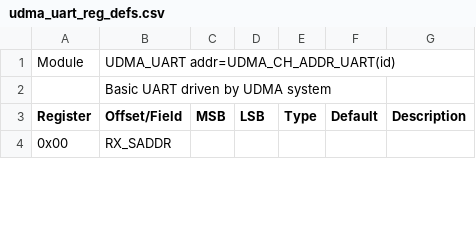
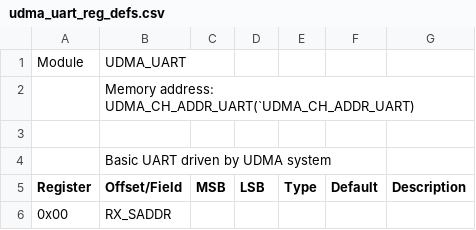
Before and after one commit to openhwgroup/core-v-mcu, a CSV file: rtl/udma/udma_uart/data/udma_uart_reg_defs.csv, drawn as a sheet; only a part is shown.

```diff
--- a/rtl/udma/udma_uart/data/udma_uart_reg_defs.csv
+++ b/rtl/udma/udma_uart/data/udma_uart_reg_defs.csv
@@ -1,2 +1,4 @@
-Module,UDMA_UART addr=UDMA_CH_ADDR_UART(id),,,,,
+Module,UDMA_UART,,,,,
+,Memory address: UDMA_CH_ADDR_UART(`UDMA_CH_ADDR_UART),,,,,
+,,,,,,
 ,Basic UART driven by UDMA system,,,,,
```
Also changed, not shown: 11 other files.
